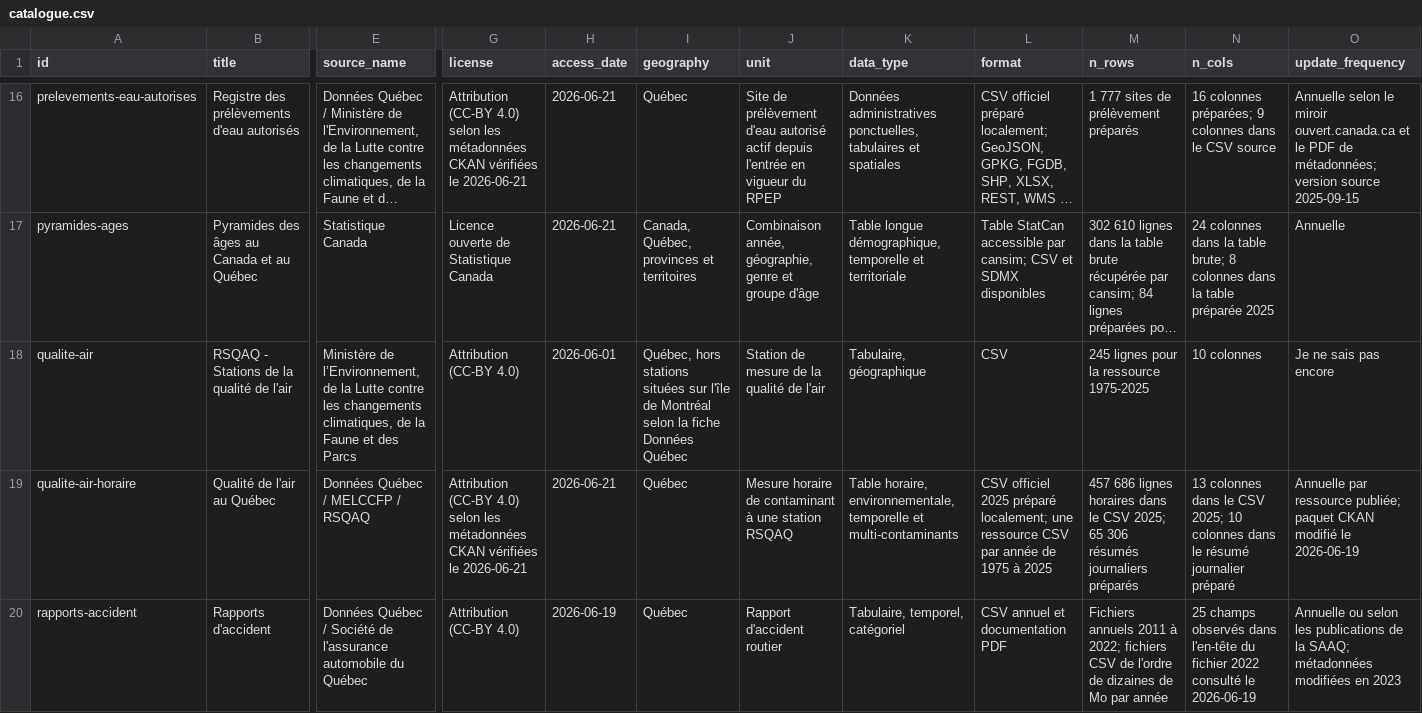
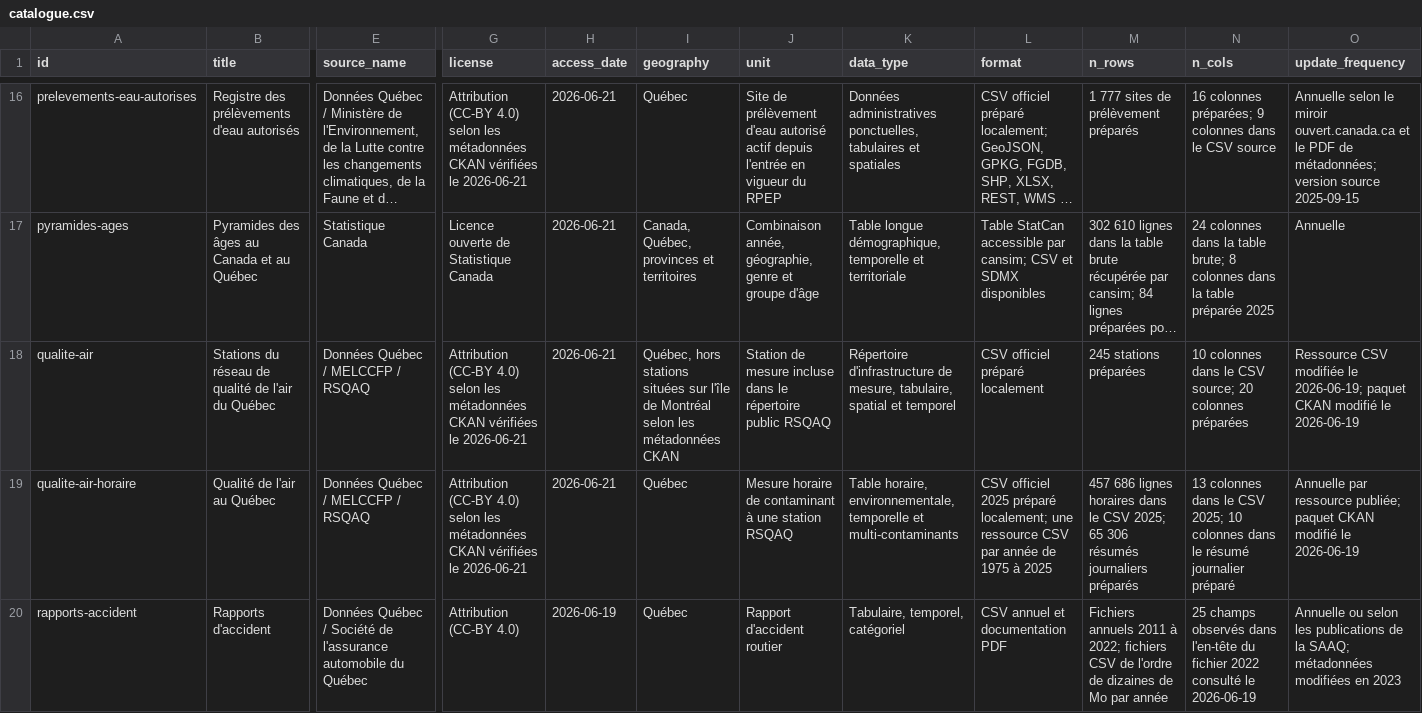
Before and after one commit to AurelienNicosiaULaval/donnees-bleues, a CSV file: data/metadata/catalogue.csv, drawn as a sheet; only a part is shown, gaps mark what is left out; long unchanged cells end in …; the diff covers the shown part only; the diff names each change by its address in the sheet, - before the commit and + after, or states it on an @@ line.

Commit message:
Réviser la fiche stations qualité air

```diff
--- a/data/metadata/catalogue.csv
+++ b/data/metadata/catalogue.csv
-B18 (title): RSQAQ - Stations de la qualité de l'air
+B18 (title): Stations du réseau de qualité de l'air du Québec
-E18 (source_name): Ministère de l’Environnement, de la Lutte contre les changements climatiques, de la Faune et des Parcs
+E18 (source_name): Données Québec / MELCCFP / RSQAQ
-G18 (license): …(CC-BY 4.0)
+G18 (license): …(CC-BY 4.0) selon les métadonnées CKAN vérifiées le 2026-06-21
-H18 (access_date): 2026-06-01
+H18 (access_date): 2026-06-21
-I18 (geography): …Montréal selon la fiche Données Québec
+I18 (geography): …Montréal selon les métadonnées CKAN
-J18 (unit): …de mesure de la qualité de l'air
+J18 (unit): …de mesure incluse dans le répertoire public RSQAQ
-K18 (data_type): Tabulaire, géographique
+K18 (data_type): Répertoire d'infrastructure de mesure, tabulaire, spatial et temporel
-L18 (format): CSV
+L18 (format): CSV officiel préparé localement
-M18 (n_rows): 245 lignes pour la ressource 1975-2025
+M18 (n_rows): 245 stations préparées
-N18 (n_cols): 10 colonnes
+N18 (n_cols): 10 colonnes dans le CSV source; 20 colonnes préparées
-O18 (update_frequency): Je ne sais pas encore
+O18 (update_frequency): Ressource CSV modifiée le 2026-06-19; paquet CKAN modifié le 2026-06-19
```
Also changed, not shown: 7 edited cells elsewhere in this file, data/metadata/catalogue_activites.csv, 16 other files.
